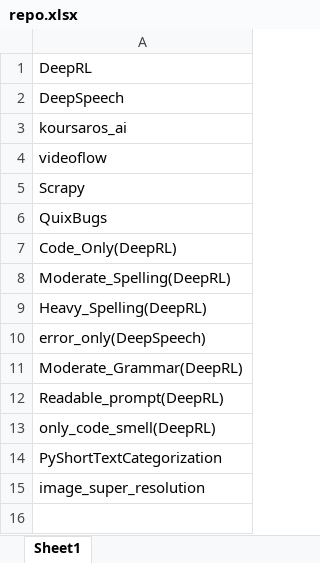
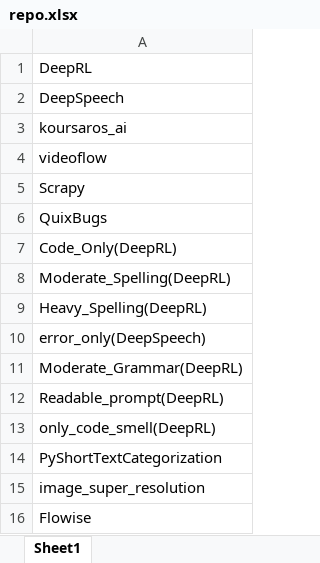
Before and after one commit to Winson-Foo/Empirical_Evaluation_of_Commercial_Code_Generation_Models, an Excel workbook: repo.xlsx, sheet Sheet1, drawn as a sheet; values as stored, in another font and other column widths than the file's, no borders; the diff names each change by its address in the sheet, - before the commit and + after, or states it on an @@ line.

Commit message:
Updated entry to include Flowise dataset

```diff
--- a/repo.xlsx (sheet Sheet1)
+++ b/repo.xlsx (sheet Sheet1)
+row 16: Flowise
```
